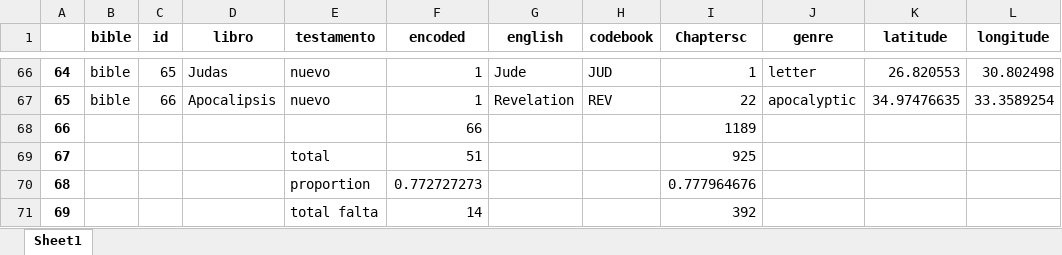
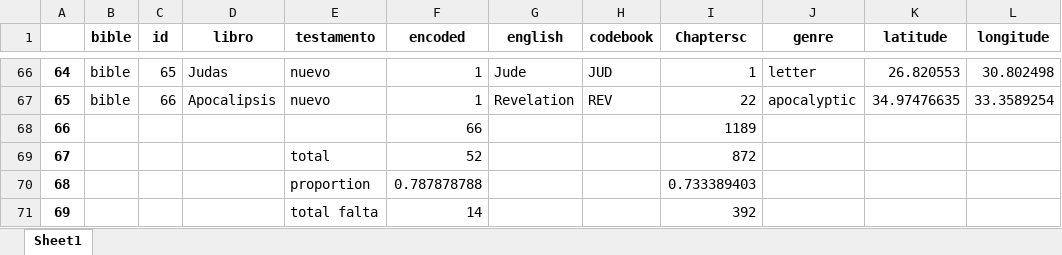
Before and after one commit to morethanbooks/XML-TEI-Bible, an Excel workbook: documentation/books.xlsx, sheet Sheet1, drawn as a sheet; only a part is shown, gaps mark what is left out; values as stored, in another font and other column widths than the file's, no borders; the diff names each change by its address in the sheet, - before the commit and + after, or states it on an @@ line.

```diff
--- a/documentation/books.xlsx (sheet Sheet1)
+++ b/documentation/books.xlsx (sheet Sheet1)
-F69 (encoded): 51
+F69 (encoded): 52
-I69 (Chaptersc): 925
+I69 (Chaptersc): 872
-F70 (encoded): 0.772727273
+F70 (encoded): 0.787878788
-I70 (Chaptersc): 0.777964676
+I70 (Chaptersc): 0.733389403
```
Also changed, not shown: 2 other files.
